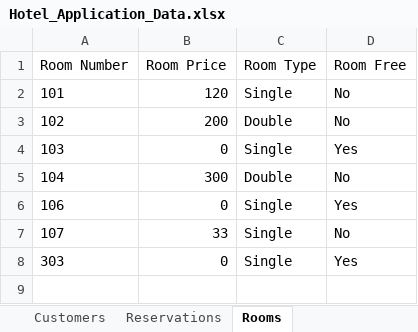
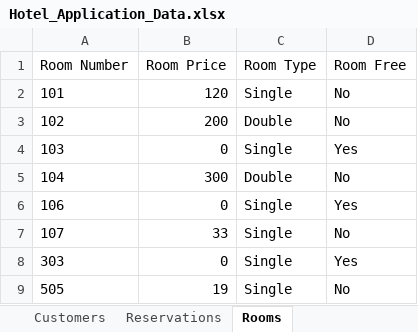
Before and after one commit to congdinh2008/java-programming-udacity-prj1-hotel-reservation-application, an Excel workbook: Hotel_Application_Data.xlsx, sheet Rooms, drawn as a sheet; values as stored, in another font and other column widths than the file's, no borders; the diff names each change by its address in the sheet, - before the commit and + after, or states it on an @@ line.

```diff
--- a/Hotel_Application_Data.xlsx (sheet Rooms)
+++ b/Hotel_Application_Data.xlsx (sheet Rooms)
+row 9: 505 | 19 | Single | No
```
Also changed, not shown: 1 other file.
